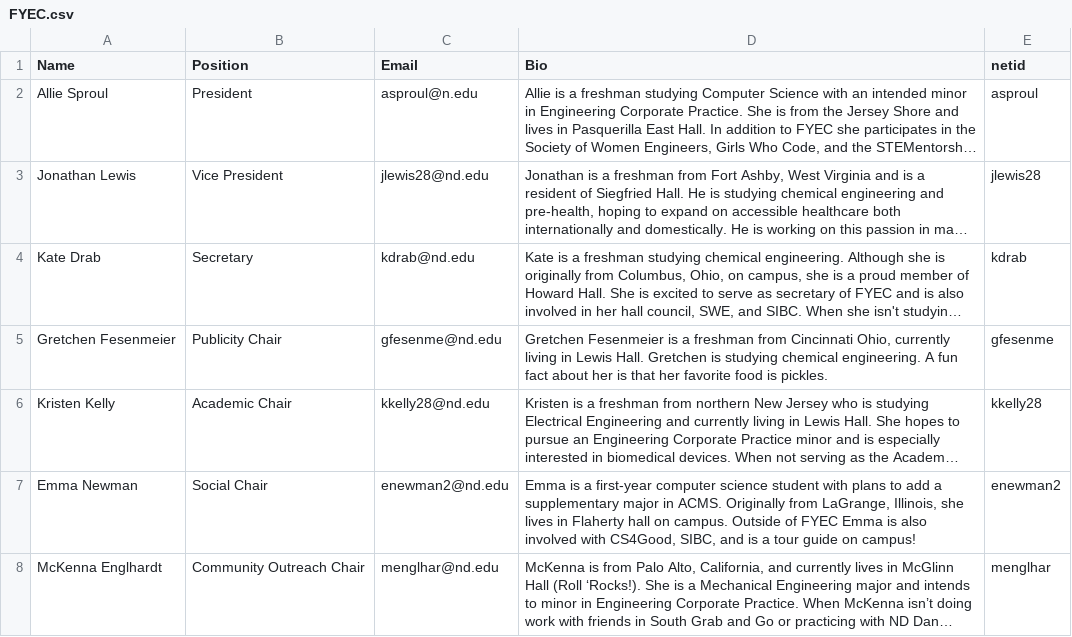
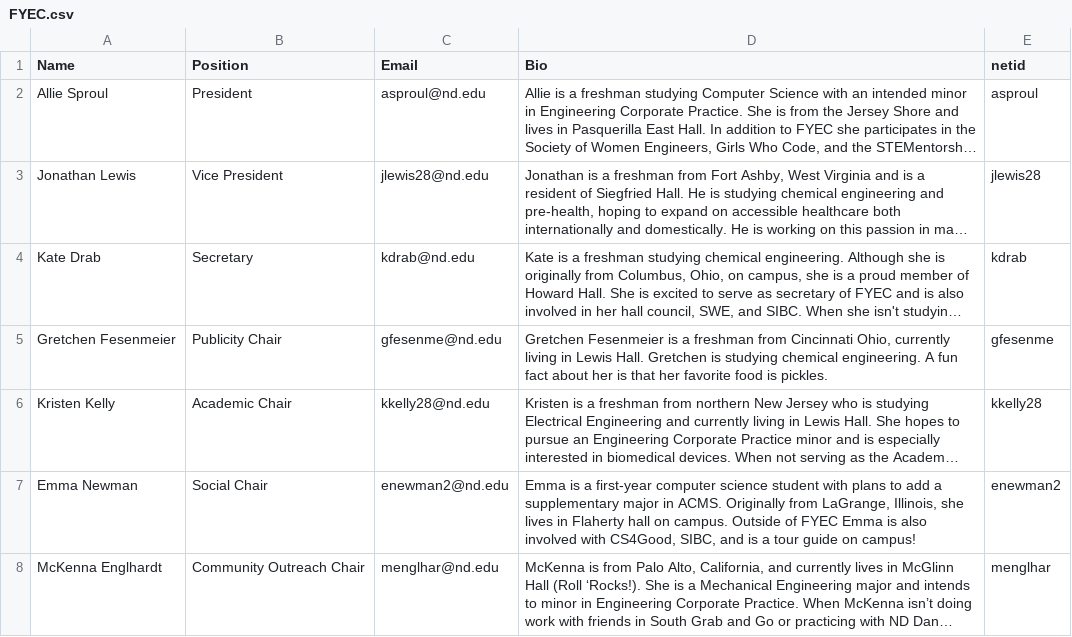
Before and after one commit to ELCND/elc-website, a CSV file: _data/FYEC.csv, drawn as a sheet; long unchanged cells end in …; the diff names each change by its address in the sheet, - before the commit and + after, or states it on an @@ line.

```diff
--- a/_data/FYEC.csv
+++ b/_data/FYEC.csv
-C2 (Email): asproul@n.edu
+C2 (Email): asproul@nd.edu
```
Also changed, not shown: 3 other files.
